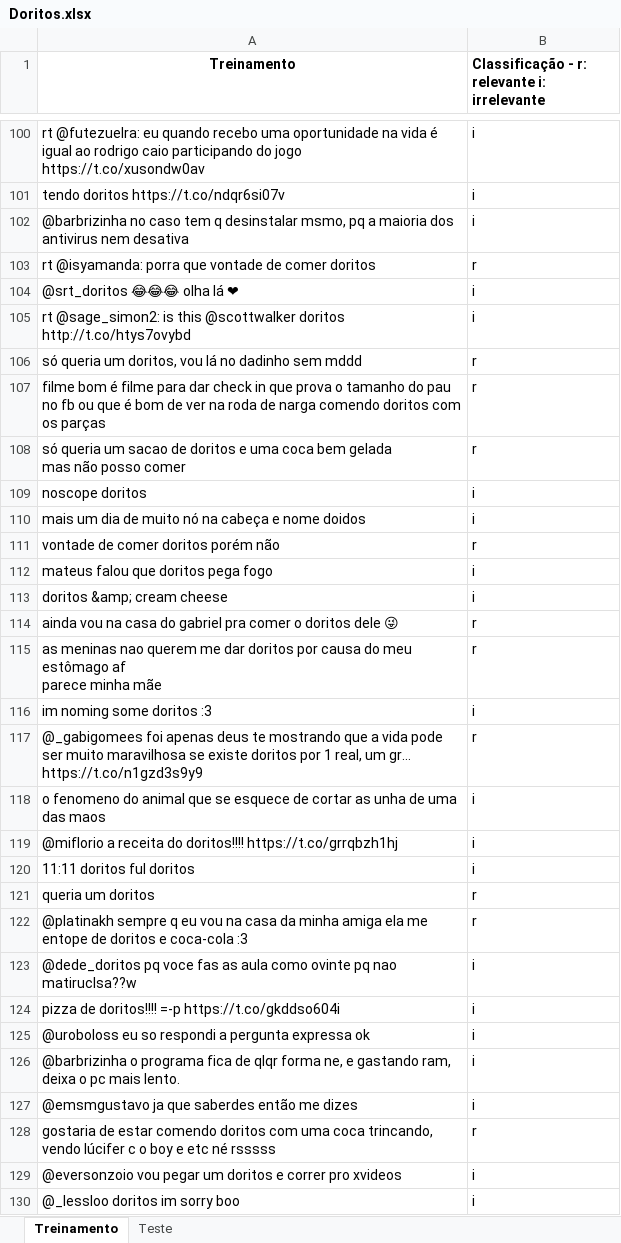
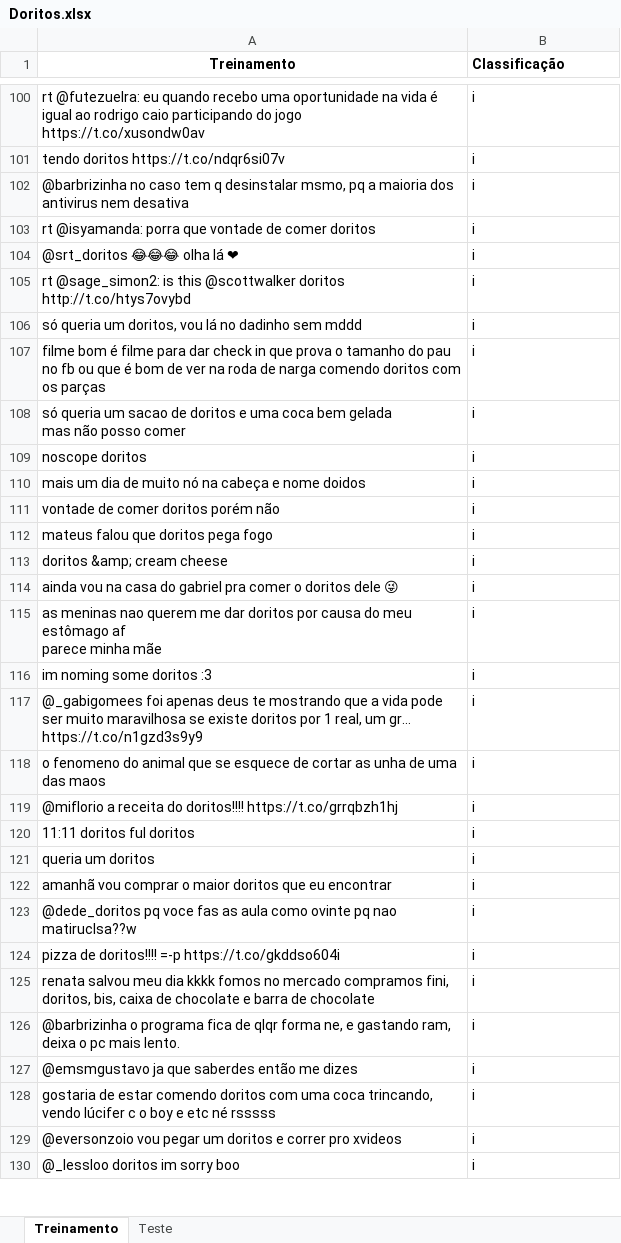
Before and after one commit to pedross3/Data-Science-2, an Excel workbook: Doritos.xlsx, sheet Treinamento, drawn as a sheet; only a part is shown, gaps mark what is left out; values as stored, in another font and other column widths than the file's, no borders; removed rows and columns are numbered as before the commit, all else as after; the diff covers the shown part only; the diff names each change by its address in the sheet, - before the commit and + after, or states it on an @@ line.

```diff
--- a/Doritos.xlsx (sheet Treinamento)
+++ b/Doritos.xlsx (sheet Treinamento)
-B1: Classificação - r: relevante i: irrelevante
+B1: Classificação
-B103 (Classificação): r
+B103 (Classificação): i
-B106:B108 (Classificação): r
+B106:B108 (Classificação): i
-B111 (Classificação): r
+B111 (Classificação): i
-B114:B115 (Classificação): r
+B114:B115 (Classificação): i
-B117 (Classificação): r
+B117 (Classificação): i
-B121 (Classificação): r
+B121 (Classificação): i
-row 122: @platinakh sempre q eu vou na casa da minha amiga ela me entope de doritos e coca-cola :3 | r
+row 122: amanhã vou comprar o maior doritos que eu encontrar | i
-A125 (Treinamento): @uroboloss eu so respondi a pergunta expressa ok
+A125 (Treinamento): renata salvou meu dia kkkk fomos no mercado compramos fini, doritos, bis, caixa de chocolate e barra de chocolate
-B128 (Classificação): r
+B128 (Classificação): i
```
Also changed, not shown: 1 added row, 1 removed row and 130 edited cells elsewhere in this sheet, sheet Teste, 4 other files.
